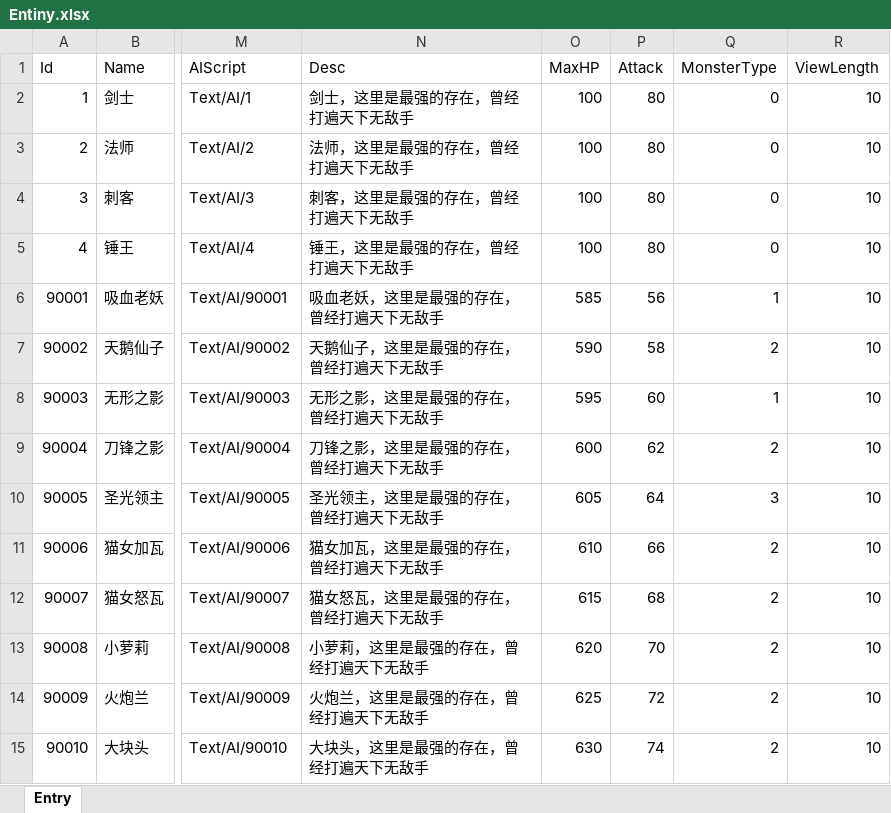
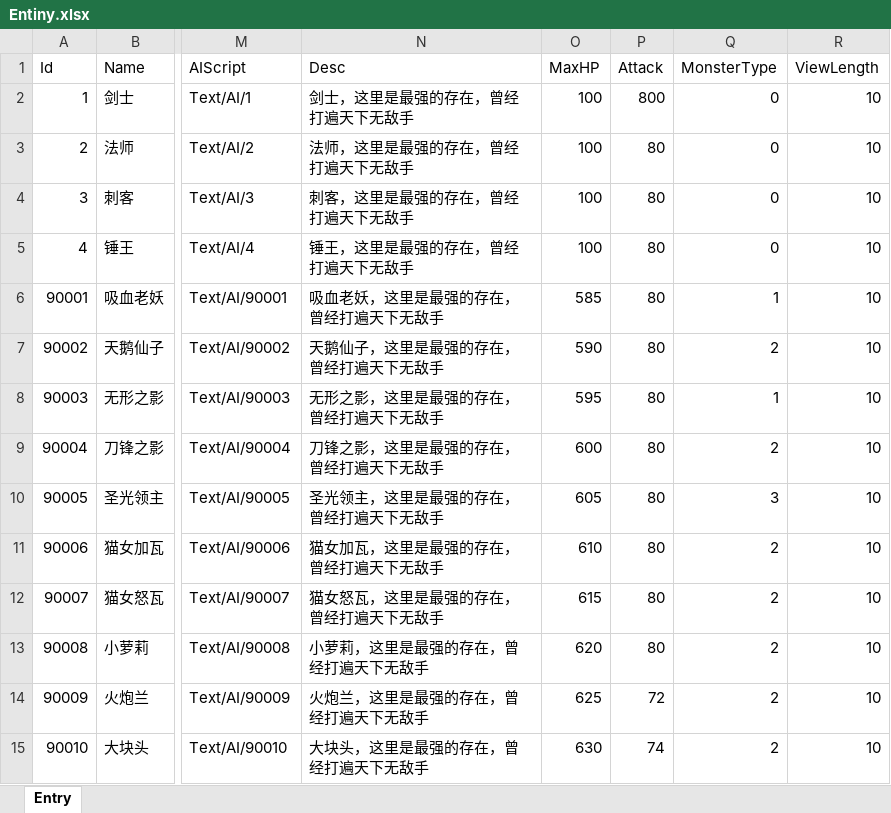
Before and after one commit to 977567460/Escapes, an Excel workbook: Assets/Project/xlsx/Entiny.xlsx, sheet Entry, drawn as a sheet; only a part is shown, gaps mark what is left out; values as stored, in another font and other column widths than the file's, no borders; the diff names each change by its address in the sheet, - before the commit and + after, or states it on an @@ line.

```diff
--- a/Assets/Project/xlsx/Entiny.xlsx (sheet Entry)
+++ b/Assets/Project/xlsx/Entiny.xlsx (sheet Entry)
-P2 (Attack): 80
+P2 (Attack): 800
-P6 (Attack): 56
+P6 (Attack): 80
-P7 (Attack): 58
+P7 (Attack): 80
-P8 (Attack): 60
+P8 (Attack): 80
-P9 (Attack): 62
+P9 (Attack): 80
-P10 (Attack): 64
+P10 (Attack): 80
-P11 (Attack): 66
+P11 (Attack): 80
-P12 (Attack): 68
+P12 (Attack): 80
-P13 (Attack): 70
+P13 (Attack): 80
```
Also changed, not shown: 57 other files.
